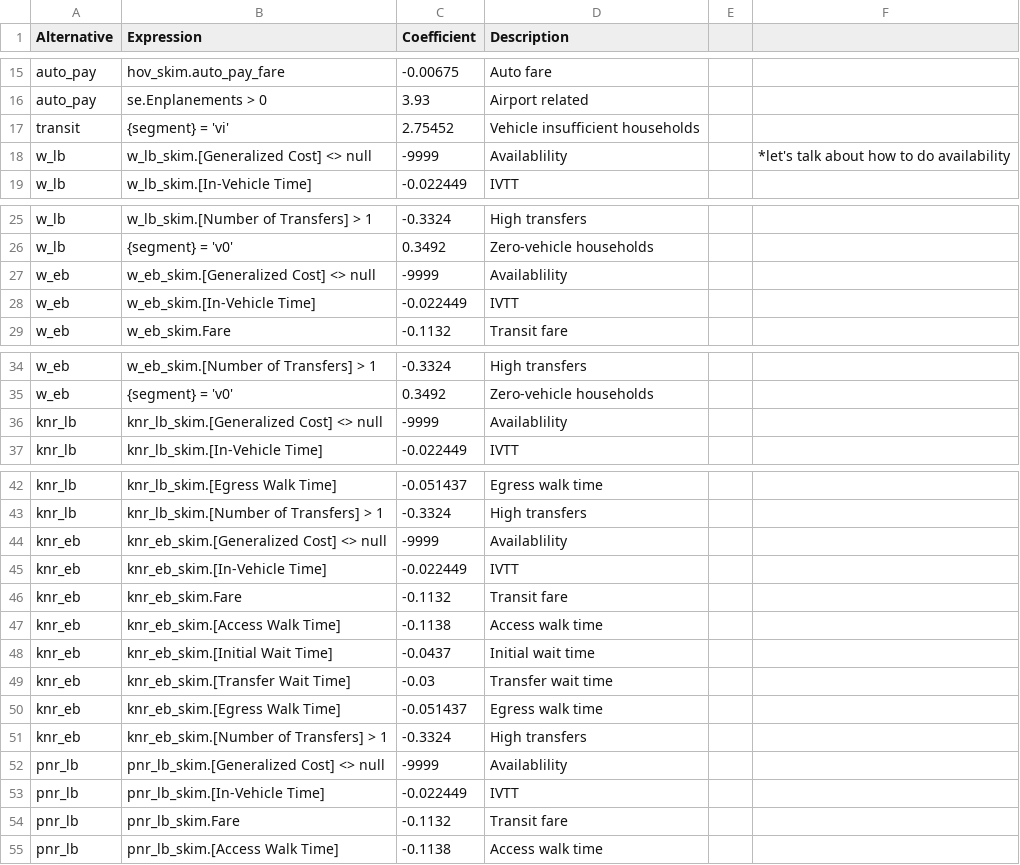
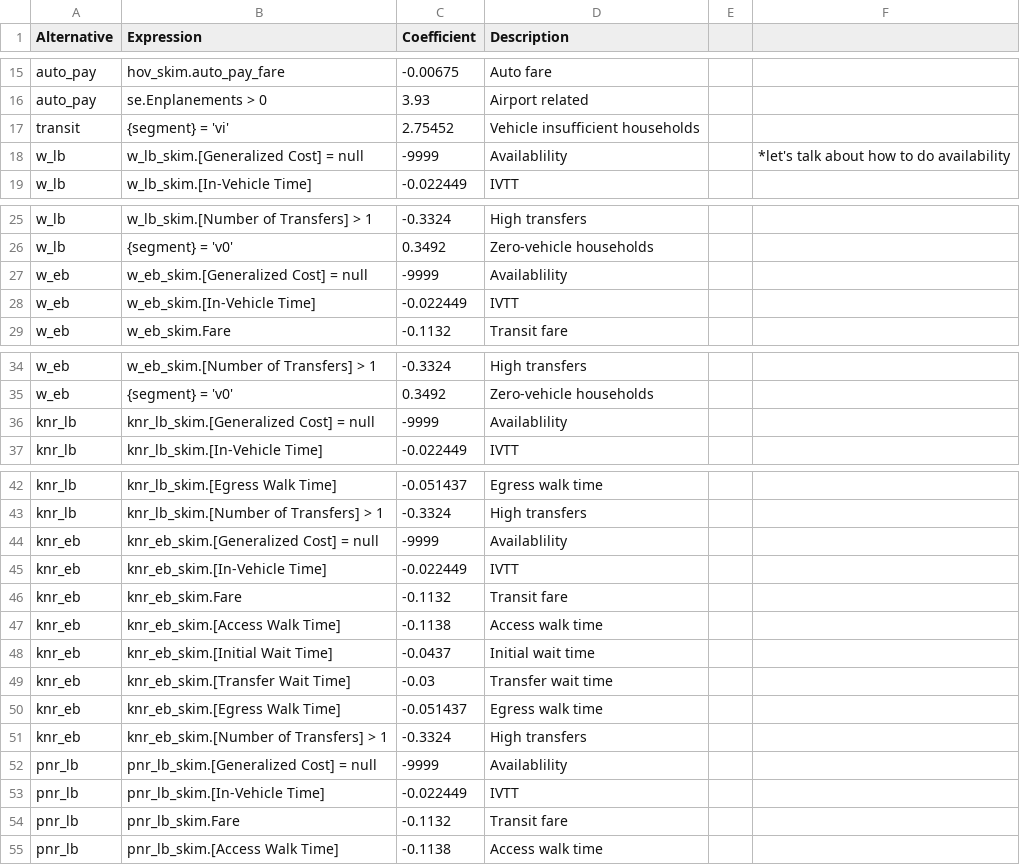
Before and after one commit to Triangle-Modeling-and-Analytics/TRMG2, a CSV file: master/resident/mode/w_hb_w_all.csv, drawn as a sheet; only a part is shown, gaps mark what is left out; the diff covers the shown part only.

Commit message:
Correct w_hb_w mc availability

```diff
--- a/master/resident/mode/w_hb_w_all.csv
+++ b/master/resident/mode/w_hb_w_all.csv
@@ -17,3 +17,3 @@ auto_pay,se.Enplanements > 0,3.93,Airport related,,
 transit,{segment} = 'vi',2.75452,Vehicle insufficient households,,
-w_lb,w_lb_skim.[Generalized Cost] <> null,-9999,Availablility,,*let's talk about how to do availability
+w_lb,w_lb_skim.[Generalized Cost] = null,-9999,Availablility,,*let's talk about how to do availability
 w_lb,w_lb_skim.[In-Vehicle Time],-0.022449,IVTT,,
@@ -26,3 +26,3 @@ w_lb,w_lb_skim.[Number of Transfers] > 1,-0.3324,High transfers,,
 w_lb,{segment} = 'v0',0.3492,Zero-vehicle households,,
-w_eb,w_eb_skim.[Generalized Cost] <> null,-9999,Availablility,,
+w_eb,w_eb_skim.[Generalized Cost] = null,-9999,Availablility,,
 w_eb,w_eb_skim.[In-Vehicle Time],-0.022449,IVTT,,
@@ -35,3 +35,3 @@ w_eb,w_eb_skim.[Number of Transfers] > 1,-0.3324,High transfers,,
 w_eb,{segment} = 'v0',0.3492,Zero-vehicle households,,
-knr_lb,knr_lb_skim.[Generalized Cost] <> null,-9999,Availablility,,
+knr_lb,knr_lb_skim.[Generalized Cost] = null,-9999,Availablility,,
 knr_lb,knr_lb_skim.[In-Vehicle Time],-0.022449,IVTT,,
@@ -43,3 +43,3 @@ knr_lb,knr_lb_skim.[Egress Walk Time],-0.051437,Egress walk time,,
 knr_lb,knr_lb_skim.[Number of Transfers] > 1,-0.3324,High transfers,,
-knr_eb,knr_eb_skim.[Generalized Cost] <> null,-9999,Availablility,,
+knr_eb,knr_eb_skim.[Generalized Cost] = null,-9999,Availablility,,
 knr_eb,knr_eb_skim.[In-Vehicle Time],-0.022449,IVTT,,
@@ -51,3 +51,3 @@ knr_eb,knr_eb_skim.[Egress Walk Time],-0.051437,Egress walk time,,
 knr_eb,knr_eb_skim.[Number of Transfers] > 1,-0.3324,High transfers,,
-pnr_lb,pnr_lb_skim.[Generalized Cost] <> null,-9999,Availablility,,
+pnr_lb,pnr_lb_skim.[Generalized Cost] = null,-9999,Availablility,,
 pnr_lb,pnr_lb_skim.[In-Vehicle Time],-0.022449,IVTT,,
```
Also changed, not shown: 1 edited cell elsewhere in this file.
